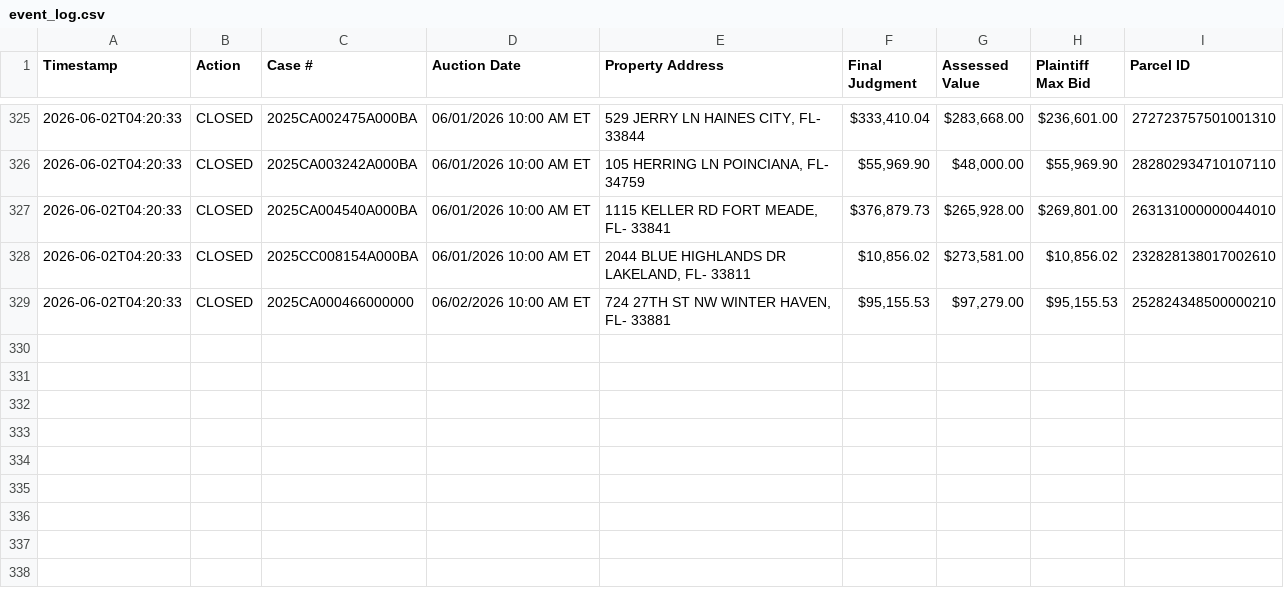
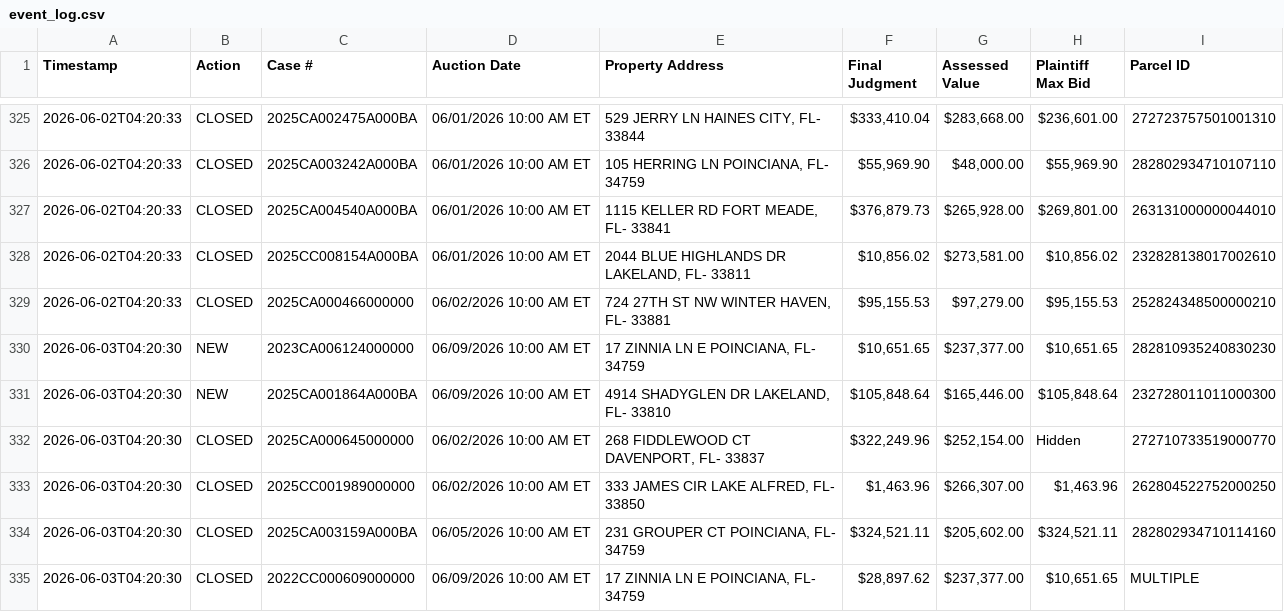
Before and after one commit to figlesias7/realforeclose-polk, a CSV file: data/event_log.csv, drawn as a sheet; only a part is shown, gaps mark what is left out.

```diff
--- a/data/event_log.csv
+++ b/data/event_log.csv
@@ -329 +329,7 @@ Timestamp,Action,Case #,Auction Date,Property Address,Final Judgment,Assessed Va
 2026-06-02T04:20:33,CLOSED,2025CA000466000000,06/02/2026 10:00 AM ET,"724 27TH ST NW WINTER HAVEN, FL- 33881","$95,155.53","$97,279.00","$95,155.53",252824348500000210
+2026-06-03T04:20:30,NEW,2023CA006124000000,06/09/2026 10:00 AM ET,"17 ZINNIA LN E POINCIANA, FL- 34759","$10,651.65","$237,377.00","$10,651.65",282810935240830230
+2026-06-03T04:20:30,NEW,2025CA001864A000BA,06/09/2026 10:00 AM ET,"4914 SHADYGLEN DR LAKELAND, FL- 33810","$105,848.64","$165,446.00","$105,848.64",232728011011000300
+2026-06-03T04:20:30,CLOSED,2025CA000645000000,06/02/2026 10:00 AM ET,"268 FIDDLEWOOD CT DAVENPORT, FL- 33837","$322,249.96","$252,154.00",Hidden,272710733519000770
+2026-06-03T04:20:30,CLOSED,2025CC001989000000,06/02/2026 10:00 AM ET,"333 JAMES CIR LAKE ALFRED, FL- 33850","$1,463.96","$266,307.00","$1,463.96",262804522752000250
+2026-06-03T04:20:30,CLOSED,2025CA003159A000BA,06/05/2026 10:00 AM ET,"231 GROUPER CT POINCIANA, FL- 34759","$324,521.11","$205,602.00","$324,521.11",282802934710114160
+2026-06-03T04:20:30,CLOSED,2022CC000609000000,06/09/2026 10:00 AM ET,"17 ZINNIA LN E POINCIANA, FL- 34759","$28,897.62","$237,377.00","$10,651.65",MULTIPLE
```
Also changed, not shown: data/all_seen.csv, 3 other files.
